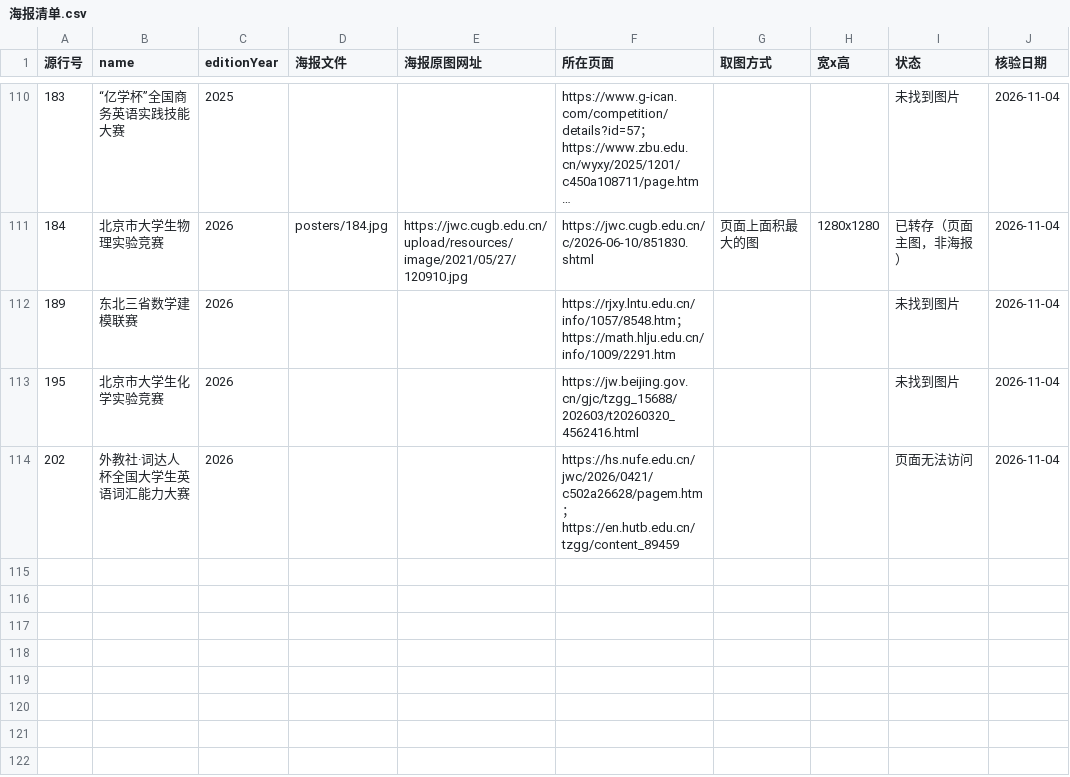
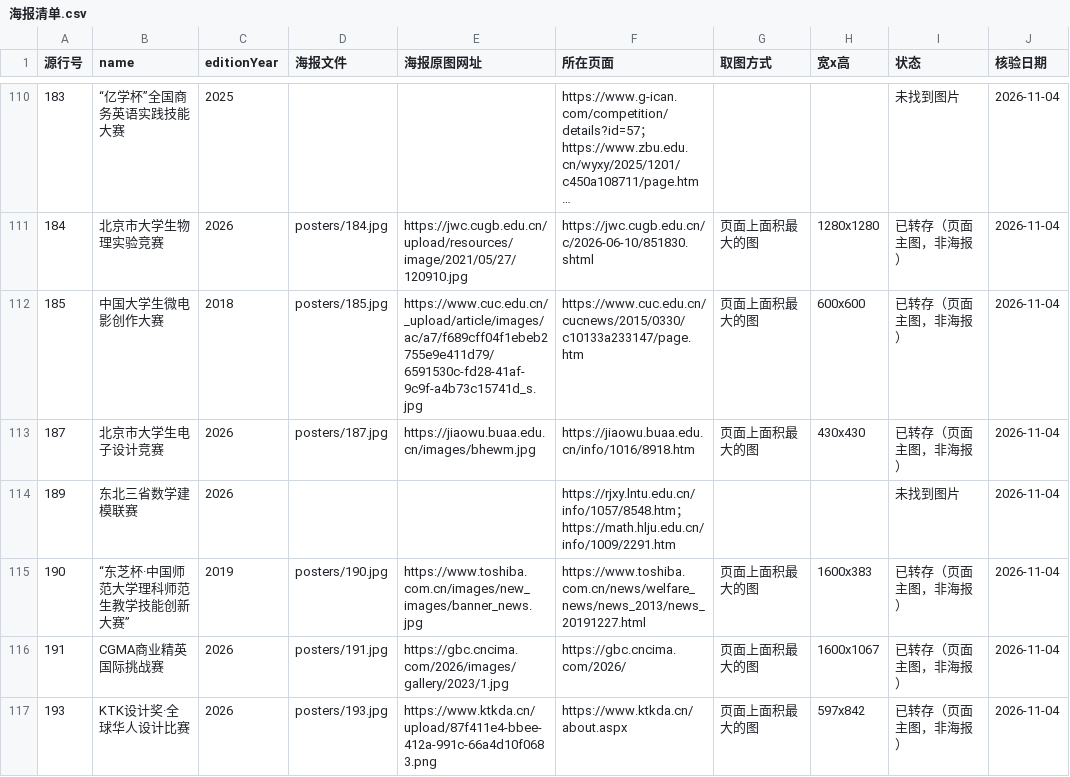
Before and after one commit to HarperCA/college-competition-database, a CSV file: data/学生比赛名录/海报/海报清单.csv, drawn as a sheet; only a part is shown, gaps mark what is left out; the shorter side is filled out with more unchanged rows; long unchanged cells end in …; the diff covers the shown part only; the diff names each change by its address in the sheet, - before the commit and + after, or states it on an @@ line.

```diff
--- a/data/学生比赛名录/海报/海报清单.csv
+++ b/data/学生比赛名录/海报/海报清单.csv
+row 112: 185 | 中国大学生微电影创作大赛 | 2018 | posters/185.jpg | https://www.cuc.edu.cn/_upload/article/images/ac/a7/f689cff04f1ebeb2755e9e411d79/6591530c-fd28-41af-9c9f-a4b73c15741d_s.jpg | https://www.cuc.edu.cn/cucnews/2015/0330/c10133a233147/page.htm | 页面上面积最大的图 | 600x600 | 已转存（页面主图，非海报） | 2026-11-04
+row 113: 187 | 北京市大学生电子设计竞赛 | 2026 | posters/187.jpg | https://jiaowu.buaa.edu.cn/images/bhewm.jpg | https://jiaowu.buaa.edu.cn/info/1016/8918.htm | 页面上面积最大的图 | 430x430 | 已转存（页面主图，非海报） | 2026-11-04
+row 115: 190 | “东芝杯·中国师范大学理科师范生教学技能创新大赛” | 2019 | posters/190.jpg | https://www.toshiba.com.cn/images/new_images/banner_news.jpg | https://www.toshiba.com.cn/news/welfare_news/news_2013/news_20191227.html | 页面上面积最大的图 | 1600x383 | 已转存（页面主图，非海报） | 2026-11-04
+row 116: 191 | CGMA商业精英国际挑战赛 | 2026 | posters/191.jpg | https://gbc.cncima.com/2026/images/gallery/2023/1.jpg | https://gbc.cncima.com/2026/ | 页面上面积最大的图 | 1600x1067 | 已转存（页面主图，非海报） | 2026-11-04
+row 117: 193 | KTK设计奖·全球华人设计比赛 | 2026 | posters/193.jpg | https://www.ktkda.cn/upload/87f411e4-bbee-412a-991c-66a4d10f0683.png | https://www.ktkda.cn/about.aspx | 页面上面积最大的图 | 597x842 | 已转存（页面主图，非海报） | 2026-11-04
```
Also changed, not shown: 14 added rows and 6 edited cells elsewhere in this file, 10 other files.
